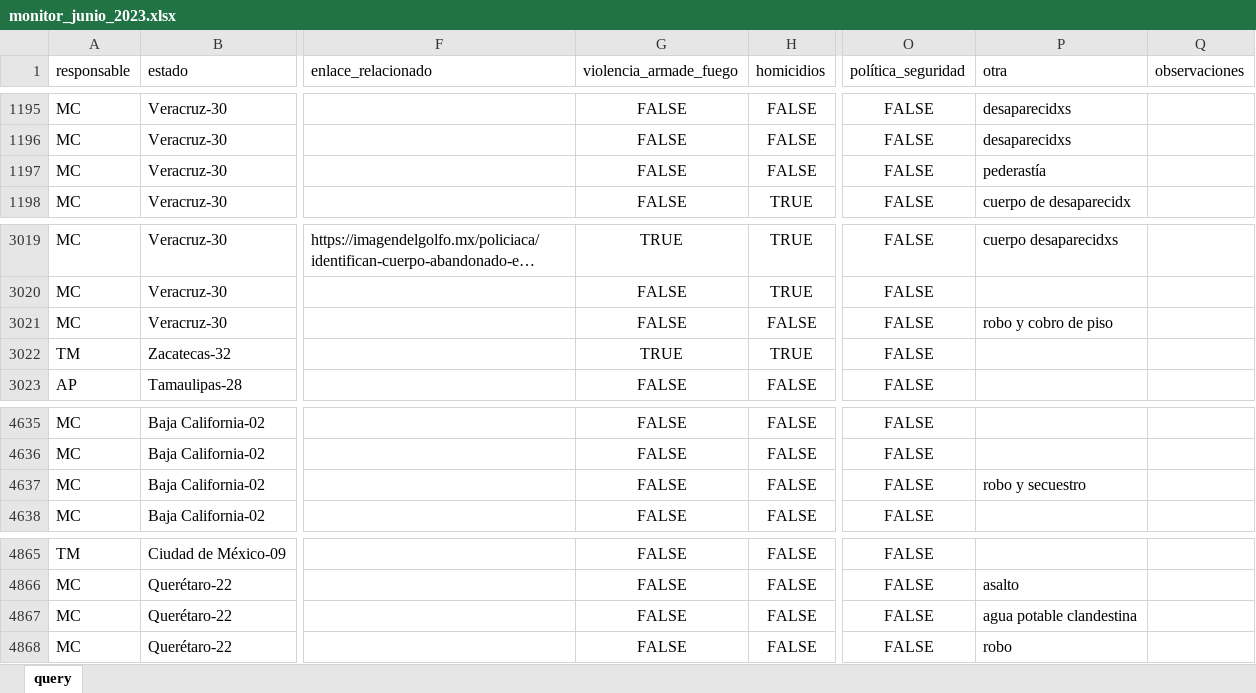
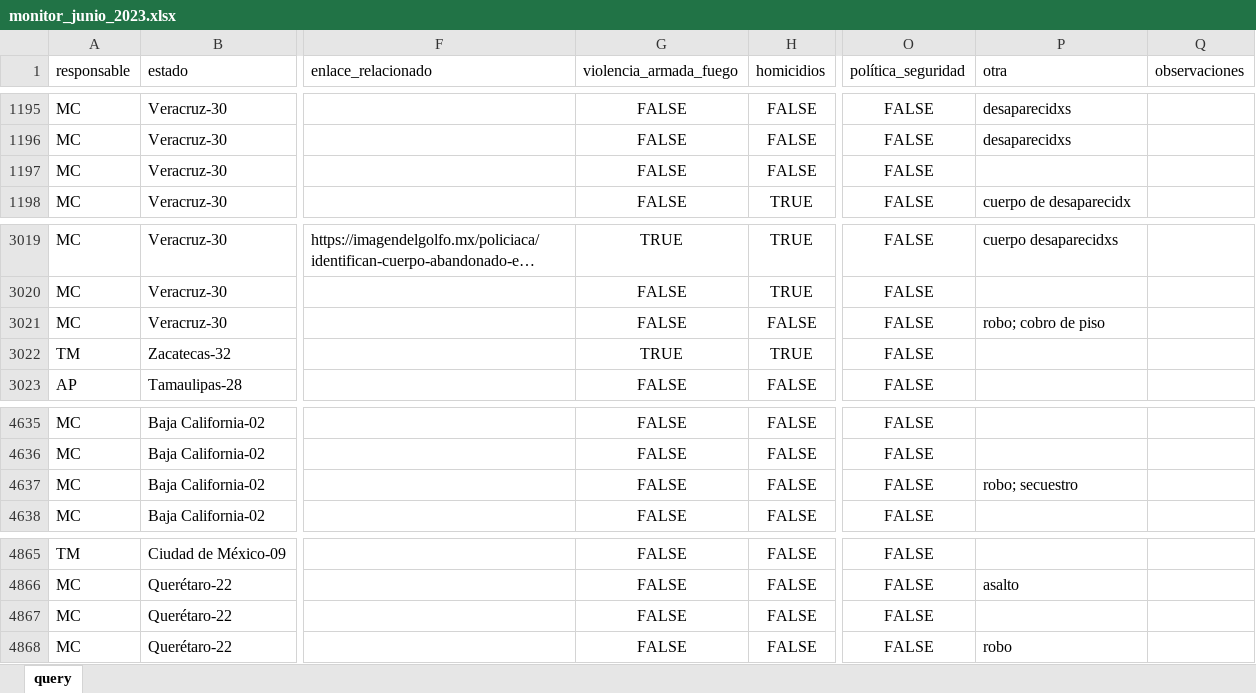
Before and after one commit to alejpocoroba/monitor_ppd, an Excel workbook: 02_datos_crudos/monitor_junio_2023.xlsx, sheet query, drawn as a sheet; only a part is shown, gaps mark what is left out; long unchanged cells end in …; values as stored, in another font and other column widths than the file's, no borders; table styles not drawn; the diff covers the shown part only; the diff names each change by its address in the sheet, - before the commit and + after, or states it on an @@ line.

```diff
--- a/02_datos_crudos/monitor_junio_2023.xlsx (sheet query)
+++ b/02_datos_crudos/monitor_junio_2023.xlsx (sheet query)
-G1: violencia_armade_fuego
+G1: violencia_armada_fuego
-P1197 (otra): pederastía
+P1197 (otra): (empty)
-P3021 (otra): robo y cobro de piso
+P3021 (otra): robo; cobro de piso
-P4637 (otra): robo y secuestro
+P4637 (otra): robo; secuestro
-P4867 (otra): agua potable clandestina
+P4867 (otra): (empty)
```
Also changed, not shown: 6 edited cells elsewhere in this sheet, 02_datos_crudos/monitor_abril_2023.xlsx, 02_datos_crudos/monitor_marzo_2023.xlsx, 3 other files.
